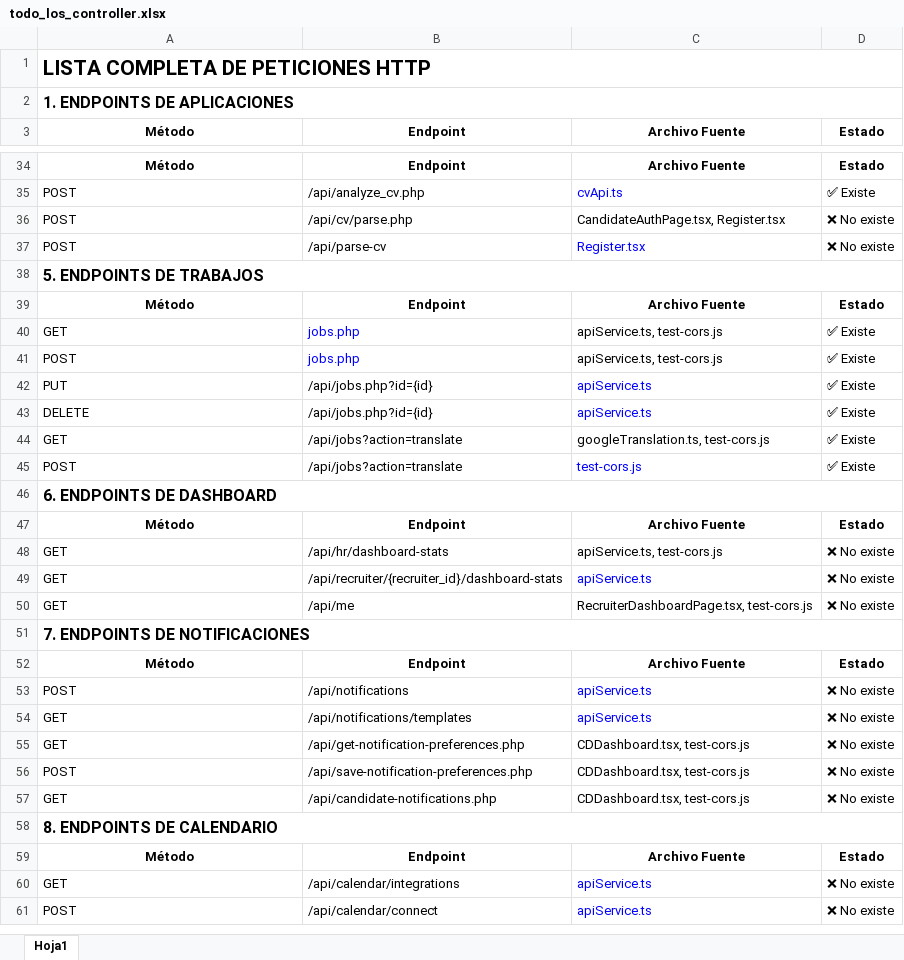
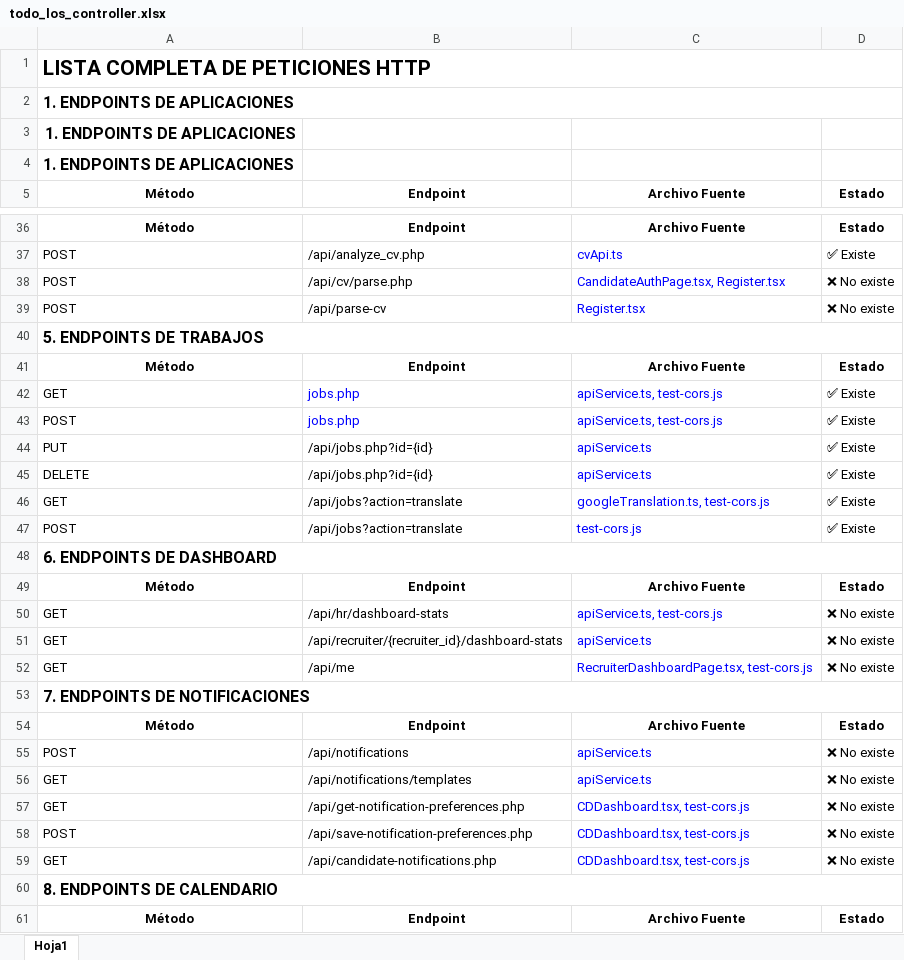
Before and after one commit to techsoyo/bubble-dev, an Excel workbook: todo_los_controller.xlsx, sheet Hoja1, drawn as a sheet; only a part is shown, gaps mark what is left out; the shorter side is filled out with more unchanged rows; values as stored, in another font and other column widths than the file's, no borders; addresses are those after the commit; the diff covers the shown part only; the diff names each change by its address in the sheet, - before the commit and + after, or states it on an @@ line.

```diff
--- a/todo_los_controller.xlsx (sheet Hoja1)
+++ b/todo_los_controller.xlsx (sheet Hoja1)
+row 3: 1. ENDPOINTS DE APLICACIONES
+row 4: 1. ENDPOINTS DE APLICACIONES
-C38 text colour: black
+C38 text colour: #0000FF
-C42:C43 text colour: black
+C42:C43 text colour: #0000FF
-C46 text colour: black
+C46 text colour: #0000FF
-C50 text colour: black
+C50 text colour: #0000FF
-C52 text colour: black
+C52 text colour: #0000FF
-C57:C59 text colour: black
+C57:C59 text colour: #0000FF
```
Also changed, not shown: cell formats elsewhere in this sheet, 27 other files.
